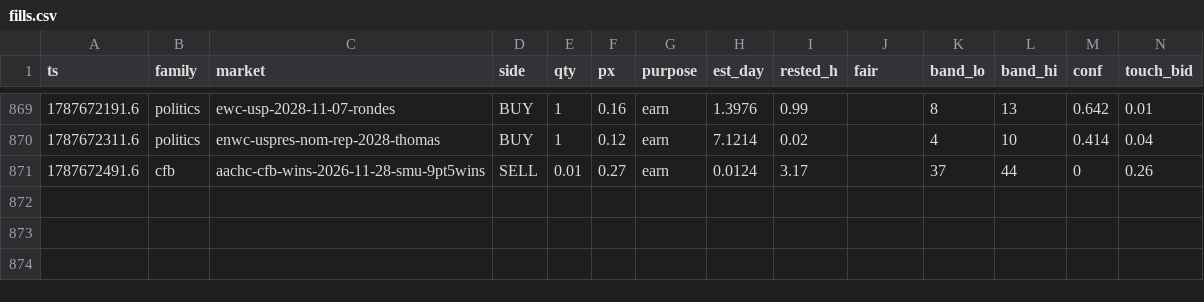
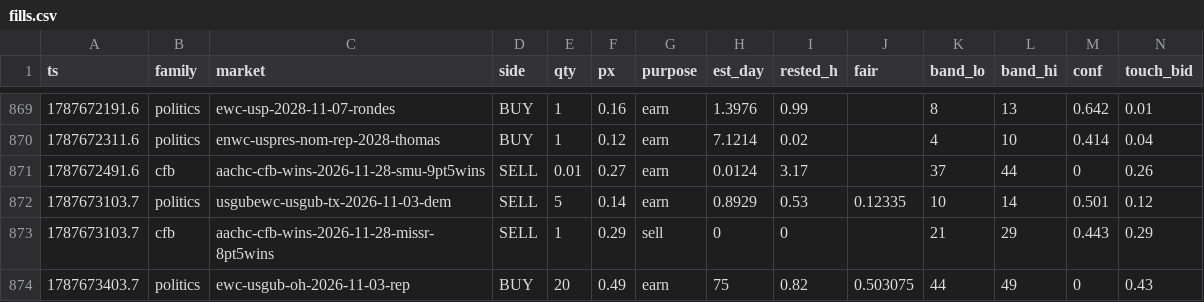
Before and after one commit to christophercox2-boop/liquidity-rewards, a CSV file: data/fills.csv, drawn as a sheet; only a part is shown, gaps mark what is left out; rows hold the shown columns only; the diff names each change by its address in the sheet, - before the commit and + after, or states it on an @@ line.

Commit message:
fills archive: +3 rows [skip ci]

```diff
--- a/data/fills.csv
+++ b/data/fills.csv
+row 872: 1787673103.7 | politics | usgubewc-usgub-tx-2026-11-03-dem | SELL | 5 | 0.14 | earn | 0.8929 | 0.53 | 0.12335 | 10 | 14 | 0.501 | 0.12
+row 873: 1787673103.7 | cfb | aachc-cfb-wins-2026-11-28-missr-8pt5wins | SELL | 1 | 0.29 | sell | 0 | 0 |  | 21 | 29 | 0.443 | 0.29
+row 874: 1787673403.7 | politics | ewc-usgub-oh-2026-11-03-rep | BUY | 20 | 0.49 | earn | 75 | 0.82 | 0.503075 | 44 | 49 | 0 | 0.43
```
